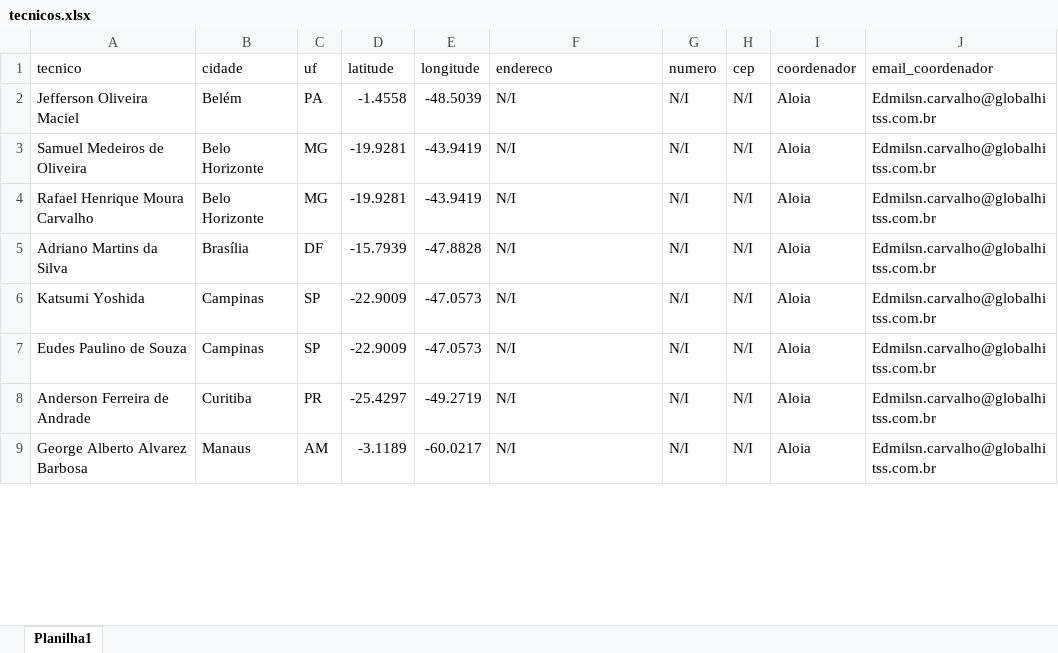
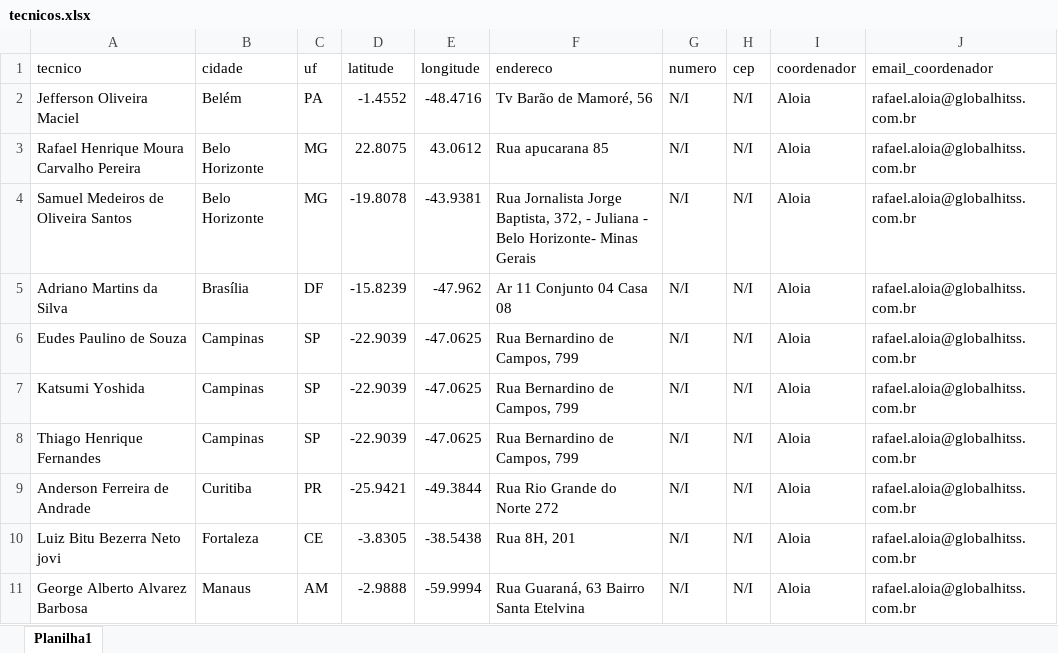
Before and after one commit to edicarjc/localizador_streamlit, an Excel workbook: tecnicos.xlsx, sheet Planilha1, drawn as a sheet; only a part is shown; values as stored, in another font and other column widths than the file's, no cell formats; addresses are those after the commit; the diff covers the shown part only; the diff names each change by its address in the sheet, - before the commit and + after, or states it on an @@ line.

```diff
--- a/tecnicos.xlsx (sheet Planilha1)
+++ b/tecnicos.xlsx (sheet Planilha1)
-D2 (latitude): -1.4558
+D2 (latitude): -1.4552
-E2 (longitude): -48.5039
+E2 (longitude): -48.4716
-F2 (endereco): N/I
+F2 (endereco): Tv Barão de Mamoré, 56
-J2:J5 (email_coordenador): Edmilsn.carvalho@globalhitss.com.br
+J2:J5 (email_coordenador): rafael.aloia@globalhitss.com.br
-A3 (tecnico): Samuel Medeiros de Oliveira
+A3 (tecnico): Rafael Henrique Moura Carvalho Pereira
-D3 (latitude): -19.9281
+D3 (latitude): 22.8075
-E3 (longitude): -43.9419
+E3 (longitude): 43.0612
-F3 (endereco): N/I
+F3 (endereco): Rua apucarana 85
-A4 (tecnico): Rafael Henrique Moura Carvalho
+A4 (tecnico): Samuel Medeiros de Oliveira Santos
-D4 (latitude): -19.9281
+D4 (latitude): -19.8078
-E4 (longitude): -43.9419
+E4 (longitude): -43.9381
-F4 (endereco): N/I
+F4 (endereco): Rua Jornalista Jorge Baptista, 372, - Juliana - Belo Horizonte- Minas Gerais
-D5 (latitude): -15.7939
+D5 (latitude): -15.8239
-E5 (longitude): -47.8828
+E5 (longitude): -47.962
-F5 (endereco): N/I
+F5 (endereco): Ar 11 Conjunto 04 Casa 08
+row 6: Eudes Paulino de Souza | Campinas | SP | -22.9039 | -47.0625 | Rua Bernardino de Campos, 799 | N/I | N/I | Aloia | rafael.aloia@globalhitss.com.br
-D7:D8 (latitude): -22.9009
+D7:D8 (latitude): -22.9039
-E7:E8 (longitude): -47.0573
+E7:E8 (longitude): -47.0625
-F7:F8 (endereco): N/I
+F7:F8 (endereco): Rua Bernardino de Campos, 799
-J7:J9 (email_coordenador): Edmilsn.carvalho@globalhitss.com.br
+J7:J9 (email_coordenador): rafael.aloia@globalhitss.com.br
-A8 (tecnico): Eudes Paulino de Souza
+A8 (tecnico): Thiago Henrique Fernandes
-D9 (latitude): -25.4297
+D9 (latitude): -25.9421
-E9 (longitude): -49.2719
+E9 (longitude): -49.3844
-F9 (endereco): N/I
+F9 (endereco): Rua Rio Grande do Norte 272
+row 10: Luiz Bitu Bezerra Neto jovi | Fortaleza | CE | -3.8305 | -38.5438 | Rua 8H, 201 | N/I | N/I | Aloia | rafael.aloia@globalhitss.com.br
-D11 (latitude): -3.1189
+D11 (latitude): -2.9888
-E11 (longitude): -60.0217
+E11 (longitude): -59.9994
-F11 (endereco): N/I
+F11 (endereco): Rua Guaraná, 63 Bairro Santa Etelvina
-J11 (email_coordenador): Edmilsn.carvalho@globalhitss.com.br
+J11 (email_coordenador): rafael.aloia@globalhitss.com.br
```
Also changed, not shown: 12 added rows, 1 removed row and 137 edited cells elsewhere in this sheet, cell formats, 2 other files.
